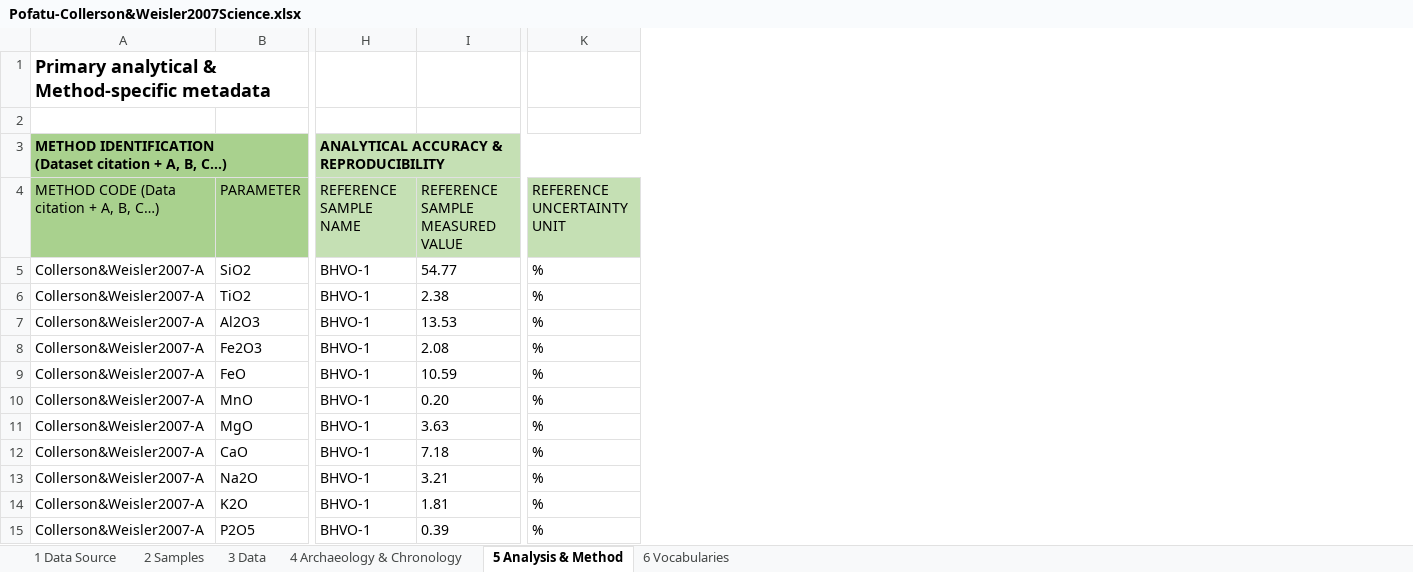
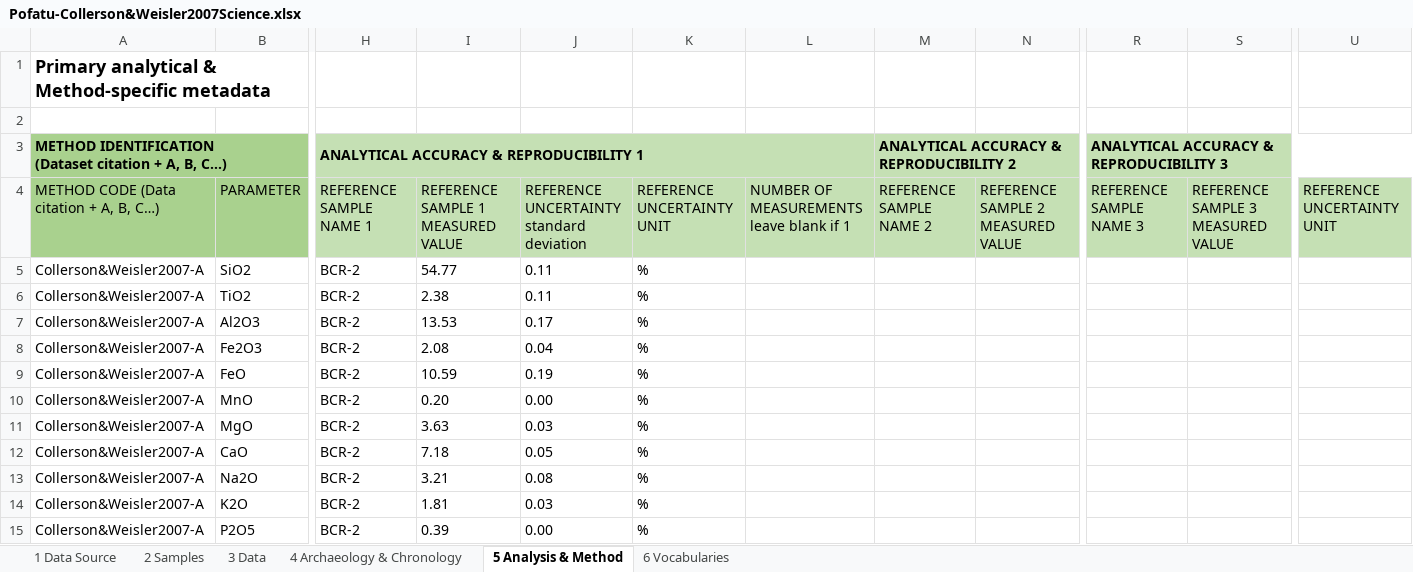
Before and after one commit to pofatu/pofatu-data, an Excel workbook: Pofatu-Collerson&Weisler2007Science.xlsx, sheet 5 Analysis & Method, drawn as a sheet; only a part is shown, gaps mark what is left out; values as stored, in another font and other column widths than the file's, no borders; addresses are those after the commit; ↵ is a line break in a cell; the diff covers the shown part only; the diff names each change by its address in the sheet, - before the commit and + after, or states it on an @@ line.

```diff
--- a/Pofatu-Collerson&Weisler2007Science.xlsx (sheet 5 Analysis & Method)
+++ b/Pofatu-Collerson&Weisler2007Science.xlsx (sheet 5 Analysis & Method)
+column H, rows 3-15: ANALYTICAL ACCURACY & REPRODUCIBILITY 1 | REFERENCE SAMPLE NAME 1 | BCR-2 | BCR-2 | BCR-2 | BCR-2 | BCR-2 | BCR-2 | BCR-2 | BCR-2 | BCR-2 | BCR-2 | BCR-2
+column I, rows 4-15: REFERENCE SAMPLE 1 MEASURED VALUE | 54.77 | 2.38 | 13.53 | 2.08 | 10.59 | 0.20 | 3.63 | 7.18 | 3.21 | 1.81 | 0.39
+column J, rows 4-15: REFERENCE UNCERTAINTY ↵ standard deviation | 0.11 | 0.11 | 0.17 | 0.04 | 0.19 | 0.00 | 0.03 | 0.05 | 0.08 | 0.03 | 0.00
+column K, rows 4-15: REFERENCE UNCERTAINTY UNIT | % | % | % | % | % | % | % | % | % | % | %
+column L, row 4: NUMBER OF MEASUREMENTS ↵ leave blank if 1
+column M, rows 3-4: ANALYTICAL ACCURACY & REPRODUCIBILITY 2 | REFERENCE SAMPLE NAME 2
+column N, row 4: REFERENCE SAMPLE 2 MEASURED VALUE
-R3: ANALYTICAL ACCURACY & REPRODUCIBILITY
+R3: ANALYTICAL ACCURACY & REPRODUCIBILITY 3
-R4: REFERENCE SAMPLE NAME
+R4: REFERENCE SAMPLE NAME 3
-S4: REFERENCE SAMPLE MEASURED VALUE
+S4: REFERENCE SAMPLE 3 MEASURED VALUE
-R5:R15: BHVO-1
+R5:R15: (empty)
-S5: 54.77
+S5: (empty)
-U5:U15: %
+U5:U15: (empty)
-S6: 2.38
+S6: (empty)
-S7: 13.53
+S7: (empty)
-S8: 2.08
+S8: (empty)
-S9: 10.59
+S9: (empty)
-S10: 0.20
+S10: (empty)
-S11: 3.63
+S11: (empty)
-S12: 7.18
+S12: (empty)
-S13: 3.21
+S13: (empty)
-S14: 1.81
+S14: (empty)
-S15: 0.39
+S15: (empty)
```
Also changed, not shown: 5 added columns, 2 removed columns and 39 edited cells elsewhere in this sheet, 1 other file.
